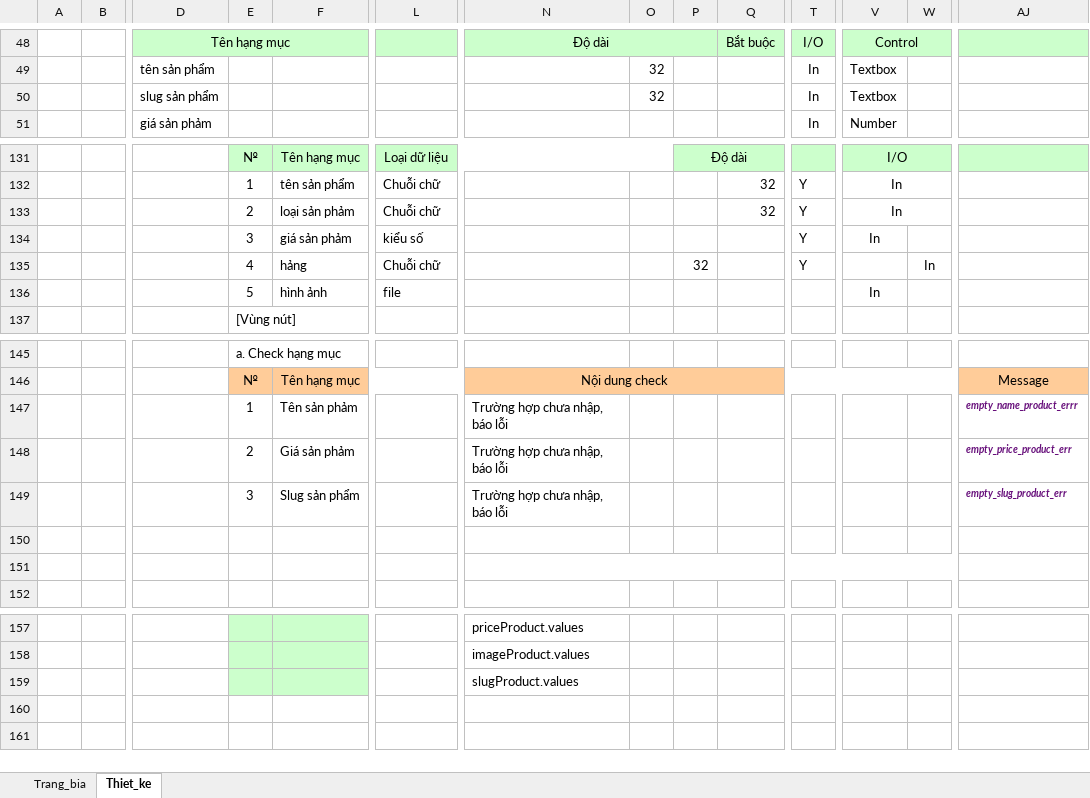
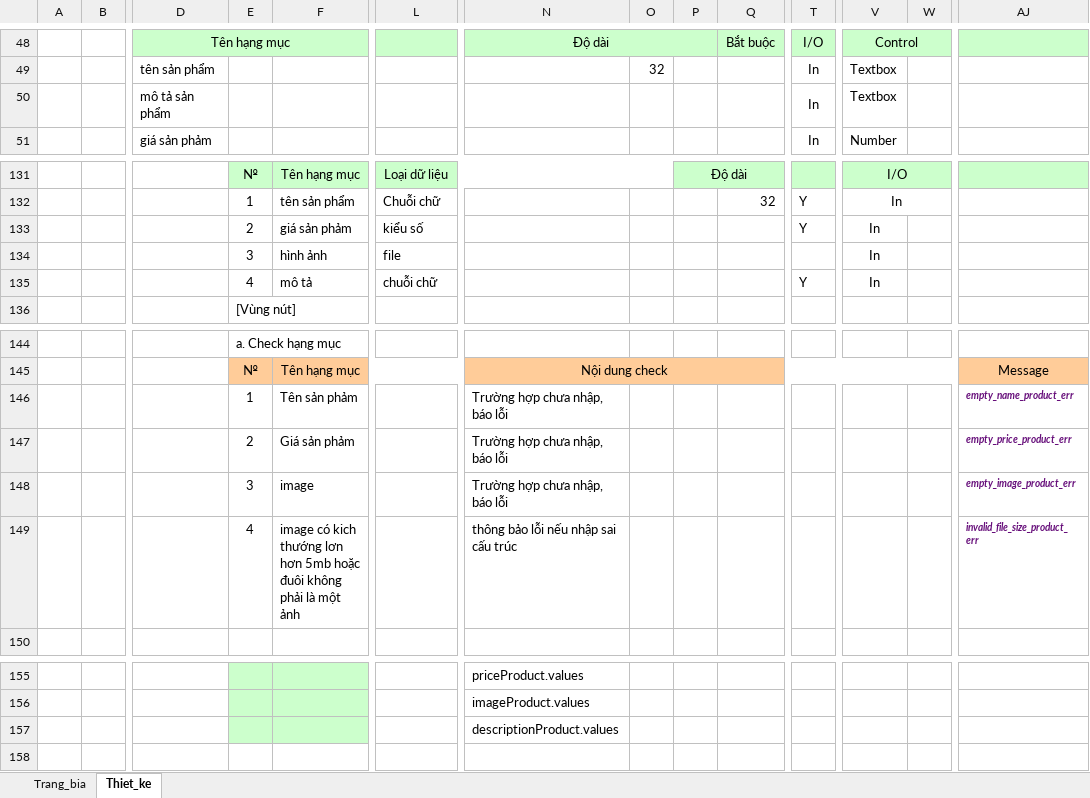
Before and after one commit to tu-lam/watch-store, an Excel workbook: design/chitiet/addProduct.xlsx, sheet Thiet_ke, drawn as a sheet; only a part is shown, gaps mark what is left out; values as stored, in another font and other column widths than the file's, no borders; charts and pictures not drawn; removed rows and columns are numbered as before the commit, all else as after; rows hold the shown columns only; the diff names each change by its address in the sheet, - before the commit and + after, or states it on an @@ line.

Commit message:
update design

```diff
--- a/design/chitiet/addProduct.xlsx (sheet Thiet_ke)
+++ b/design/chitiet/addProduct.xlsx (sheet Thiet_ke)
-D50: slug sản phẩm
+D50: mô tả sản phẩm
-O50: 32
+O50: (empty)
-row 133:  |  |  | 2 | loại sản phảm | Chuỗi chữ |  |  |  | 32 | Y | In
-E133: 3
+E133: 2
-row 135:  |  |  | 4 | hảng | Chuỗi chữ |  |  | 32 |  | Y |  | In
-E134: 5
+E134: 3
+row 135:  |  |  | 4 | mô tả | chuỗi chữ |  |  |  |  | Y | In
-AJ146: empty_name_product_errr
+AJ146: empty_name_product_err
-F148: Slug sản phẩm
+F148: image
-AJ148: empty_slug_product_err
+AJ148: empty_image_product_err
-row 149: (empty)
+row 149:  |  |  | 4 | image có kich thướng lơn hơn 5mb hoặc đuôi không phải là một ảnh |  | thông bảo lỗi nếu nhập sai cấu trúc |  |  |  |  |  |  | invalid_file_size_product_err
-row 151: (empty)
-N157: slugProduct.values
+N157: descriptionProduct.values
-row 160: (empty)
```
Also changed, not shown: charts or pictures, 14 other files.
